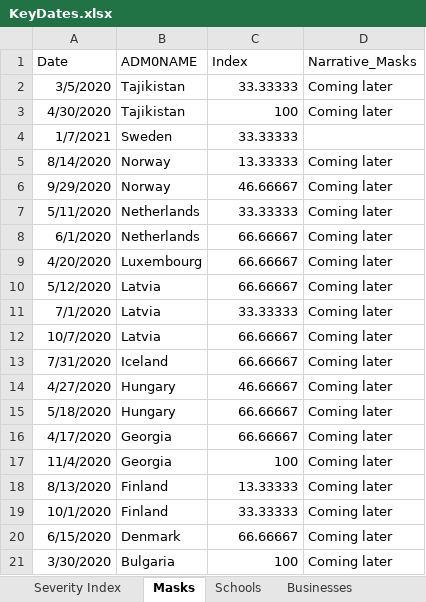
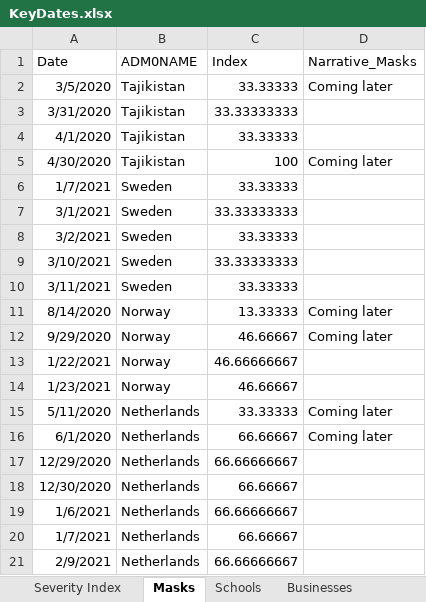
Before and after one commit to romanceline/Shiny_PHSM, an Excel workbook: updating_process/input_step2/KeyDates.xlsx, sheet Masks, drawn as a sheet; only a part is shown; the shorter side is filled out with more unchanged rows; values as stored, in another font and other column widths than the file's, no borders; the diff covers the shown part only; the diff names each change by its address in the sheet, - before the commit and + after, or states it on an @@ line.

```diff
--- a/updating_process/input_step2/KeyDates.xlsx (sheet Masks)
+++ b/updating_process/input_step2/KeyDates.xlsx (sheet Masks)
+row 3: 3/31/2020 | Tajikistan | 33.33333333
+row 4: 4/1/2020 | Tajikistan | 33.33333
+row 7: 3/1/2021 | Sweden | 33.33333333
+row 8: 3/2/2021 | Sweden | 33.33333
+row 9: 3/10/2021 | Sweden | 33.33333333
+row 10: 3/11/2021 | Sweden | 33.33333
+row 13: 1/22/2021 | Norway | 46.66666667
+row 14: 1/23/2021 | Norway | 46.66667
+row 17: 12/29/2020 | Netherlands | 66.66666667
+row 18: 12/30/2020 | Netherlands | 66.66667
+row 19: 1/6/2021 | Netherlands | 66.66666667
+row 20: 1/7/2021 | Netherlands | 66.66667
+row 21: 2/9/2021 | Netherlands | 66.66666667
```
Also changed, not shown: 56 added rows and 21 edited cells elsewhere in this sheet, sheet Severity Index, sheet Businesses, sheet Borders, sheet Schools, sheet Movements, sheet Gatherings, 13 other files.
